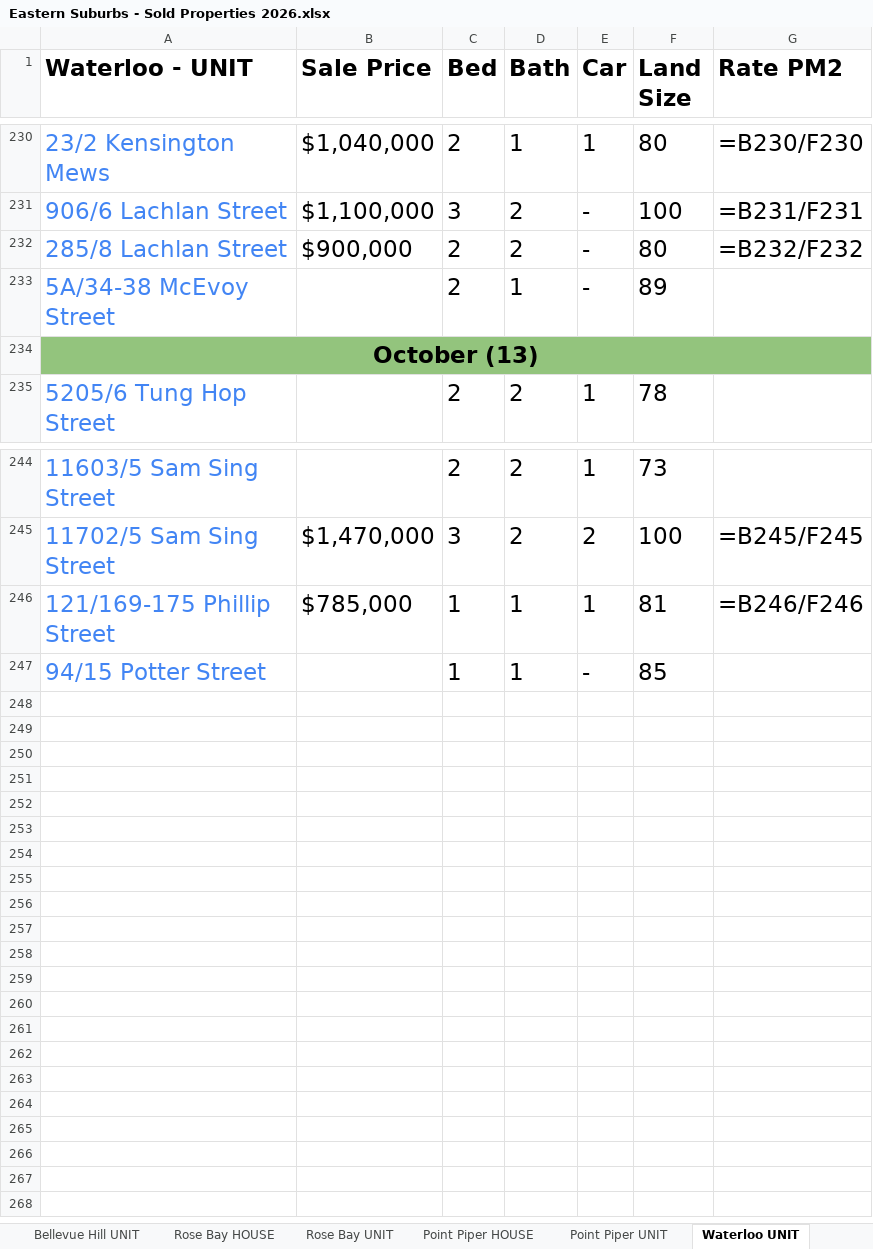
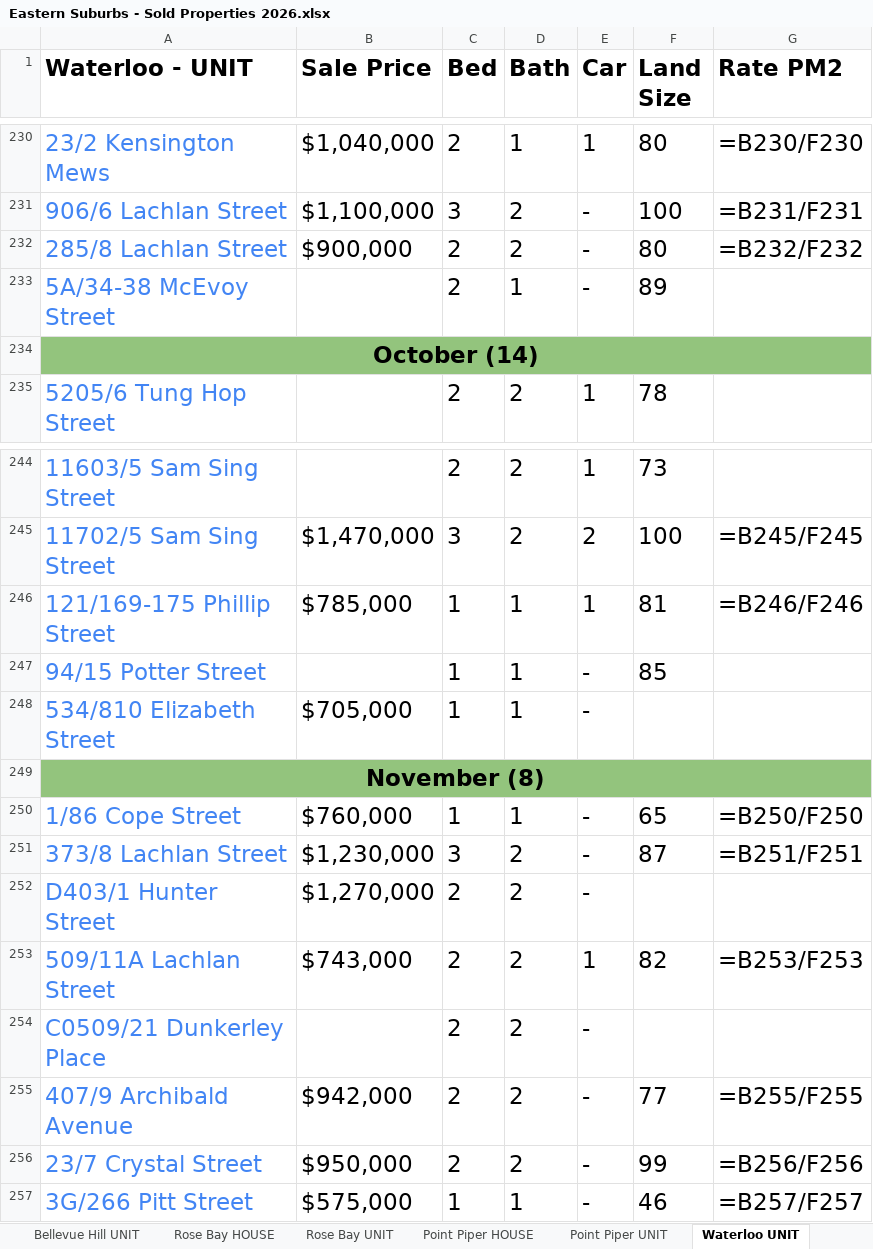
Before and after one commit to JJaykayy/Eastern-Suburbs---Sold-Properties-2026, an Excel workbook: Eastern Suburbs - Sold Properties 2026.xlsx, sheet Waterloo UNIT, drawn as a sheet; only a part is shown, gaps mark what is left out; values as stored, in another font and other column widths than the file's, no borders; formulas without a stored value are shown as written; the diff names each change by its address in the sheet, - before the commit and + after, or states it on an @@ line.

```diff
--- a/Eastern Suburbs - Sold Properties 2026.xlsx (sheet Waterloo UNIT)
+++ b/Eastern Suburbs - Sold Properties 2026.xlsx (sheet Waterloo UNIT)
-A234 (Waterloo - UNIT): October (13)
+A234 (Waterloo - UNIT): October (14)
+row 248: 534/810 Elizabeth Street | $705,000 | 1 | 1 | -
+row 249: November (8)
+row 250: 1/86 Cope Street | $760,000 | 1 | 1 | - | 65 | =B250/F250
+row 251: 373/8 Lachlan Street | $1,230,000 | 3 | 2 | - | 87 | =B251/F251
+row 252: D403/1 Hunter Street | $1,270,000 | 2 | 2 | -
+row 253: 509/11A Lachlan Street | $743,000 | 2 | 2 | 1 | 82 | =B253/F253
+row 254: C0509/21 Dunkerley Place |  | 2 | 2 | -
+row 255: 407/9 Archibald Avenue | $942,000 | 2 | 2 | - | 77 | =B255/F255
+row 256: 23/7 Crystal Street | $950,000 | 2 | 2 | - | 99 | =B256/F256
+row 257: 3G/266 Pitt Street | $575,000 | 1 | 1 | - | 46 | =B257/F257
```
Also changed, not shown: sheet Summary, sheet Randwick UNIT, sheet Bondi UNIT, sheet Maroubra - HOUSE, sheet Bellevue Hill UNIT, sheet Potts Point UNIT, 13 more sheets, 1 other file.
